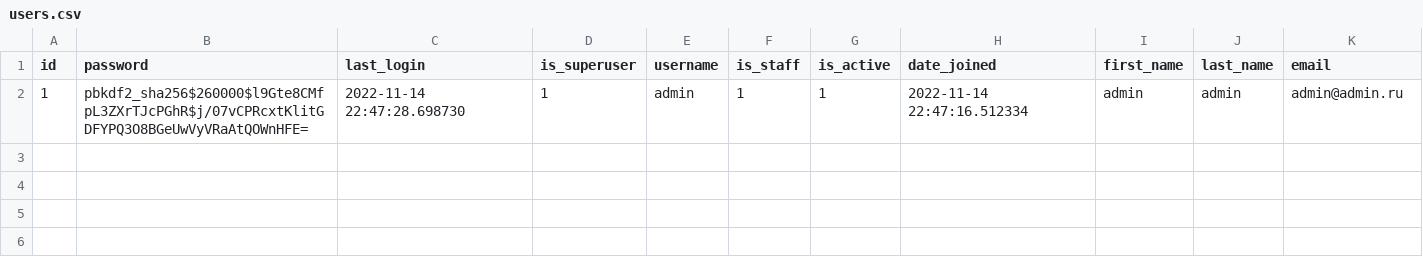
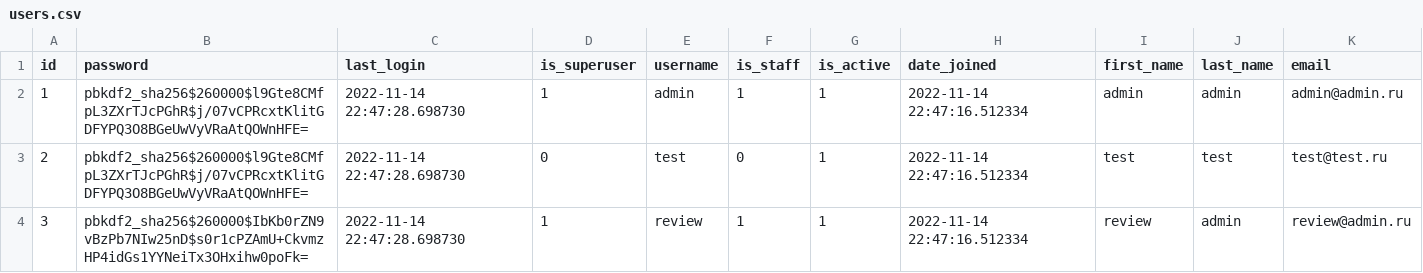
Before and after one commit to drode1/foodgram-project-react, a CSV file: backend/data/users.csv, drawn as a sheet; the diff names each change by its address in the sheet, - before the commit and + after, or states it on an @@ line.

Commit message:
вернул потерявшихся юзеров

```diff
--- a/backend/data/users.csv
+++ b/backend/data/users.csv
+row 3: 2 | pbkdf2_sha256$260000$l9Gte8CMfpL3ZXrTJcPGhR$j/07vCPRcxtKlitGDFYPQ3O8BGeUwVyVRaAtQOWnHFE= | 2022-11-14 22:47:28.698730 | 0 | test | 0 | 1 | 2022-11-14 22:47:16.512334 | test | test | test@test.ru
+row 4: 3 | pbkdf2_sha256$260000$IbKb0rZN9vBzPb7NIw25nD$s0r1cPZAmU+CkvmzHP4idGs1YYNeiTx3OHxihw0poFk= | 2022-11-14 22:47:28.698730 | 1 | review | 1 | 1 | 2022-11-14 22:47:16.512334 | review | admin | review@admin.ru
```
